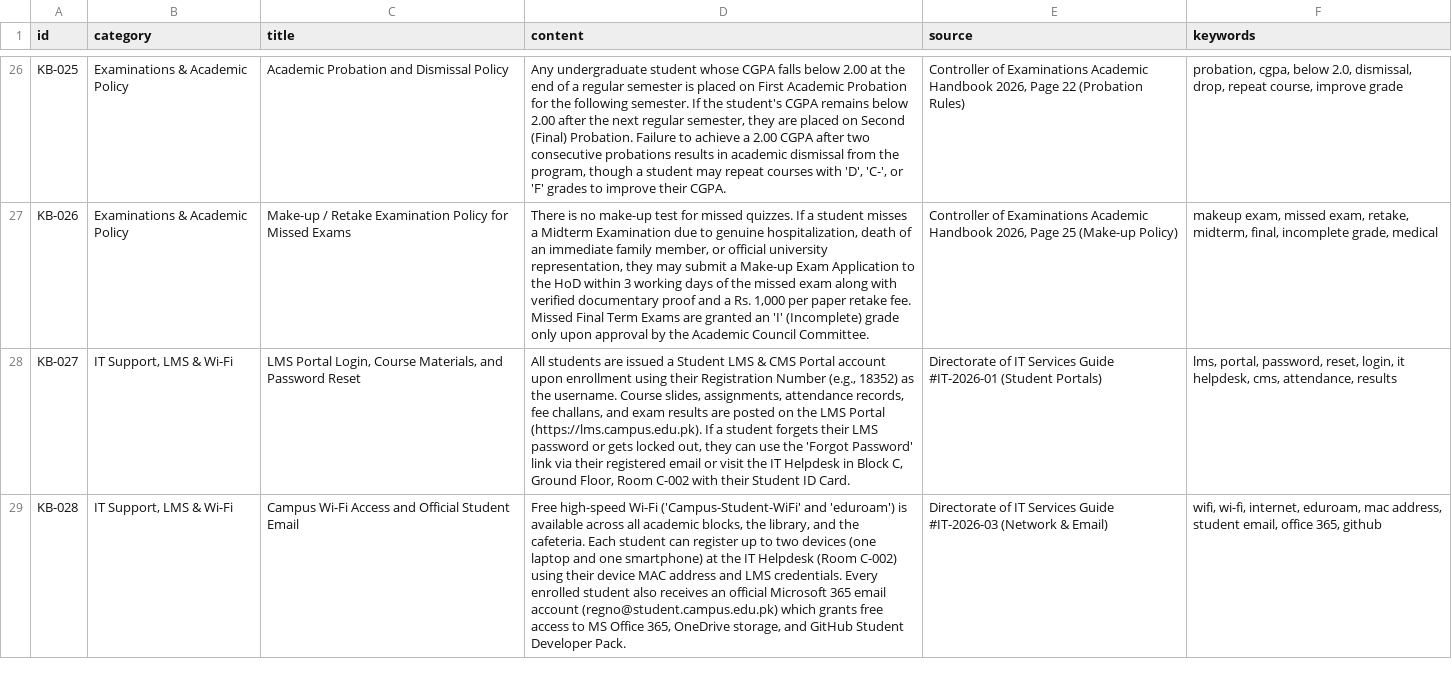
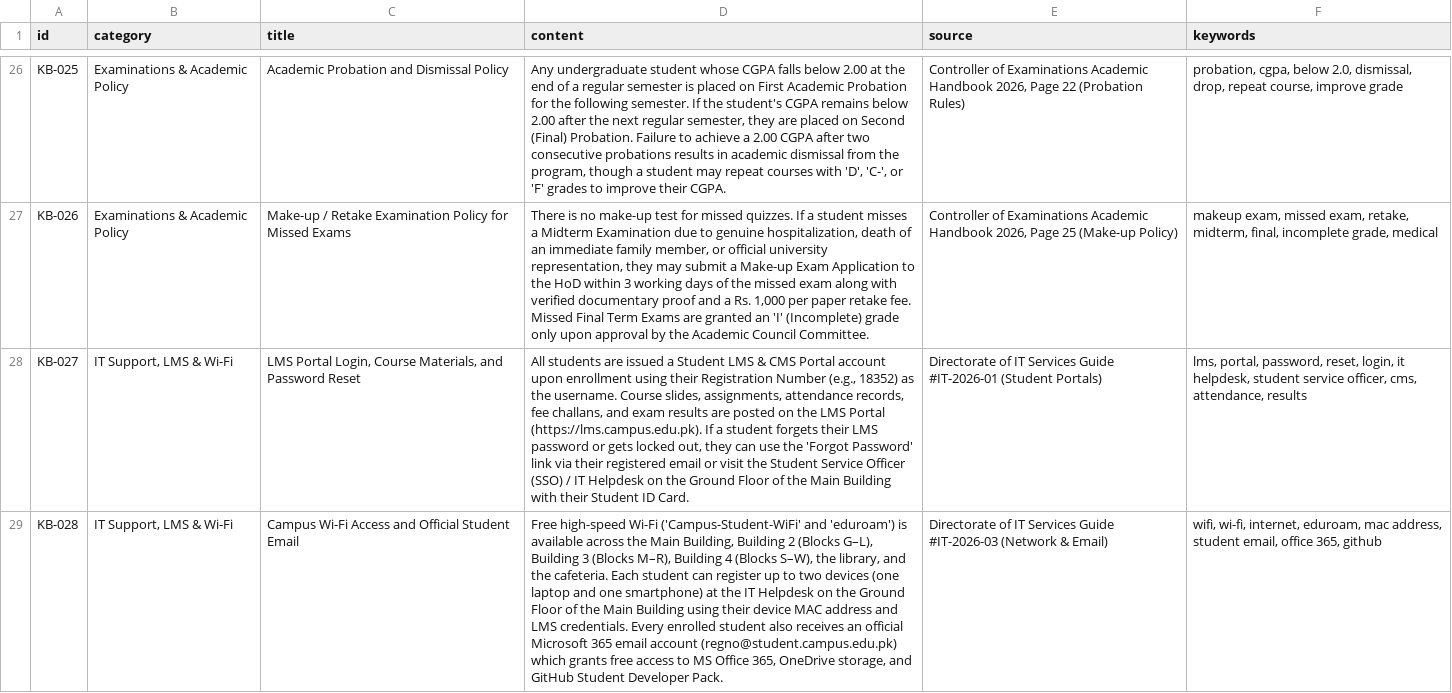
Before and after one commit to abdullahpervaiz194-del/smart-campus-assistant-using-RAG, a CSV file: data/campus_knowledge_base.csv, drawn as a sheet; only a part is shown, gaps mark what is left out; the diff covers the shown part only; the diff names each change by its address in the sheet, - before the commit and + after, or states it on an @@ line.

```diff
--- a/data/campus_knowledge_base.csv
+++ b/data/campus_knowledge_base.csv
-D28 (content): …visit the IT Helpdesk in Block C, Ground Floor, Room C-002 with their…
+D28 (content): …visit the Student Service Officer (SSO) / IT Helpdesk on the Ground Floor of the Main Building with their…
-F28 (keywords): …it helpdesk, cms, attendance,…
+F28 (keywords): …it helpdesk, student service officer, cms, attendance,…
-D29 (content): …available across all academic blocks, the library, and the cafeteria. Each student can register up to two devices (one laptop and one smartphone) at the IT Helpdesk (Room C-002) using their…
+D29 (content): …available across the Main Building, Building 2 (Blocks G–L), Building 3 (Blocks M–R), Building 4 (Blocks S–W), the library, and the cafeteria. Each student can register up to two devices (one laptop and one smartphone) at the IT Helpdesk on the Ground Floor of the Main Building using their…
```
Also changed, not shown: 34 edited cells elsewhere in this file, 4 other files.
